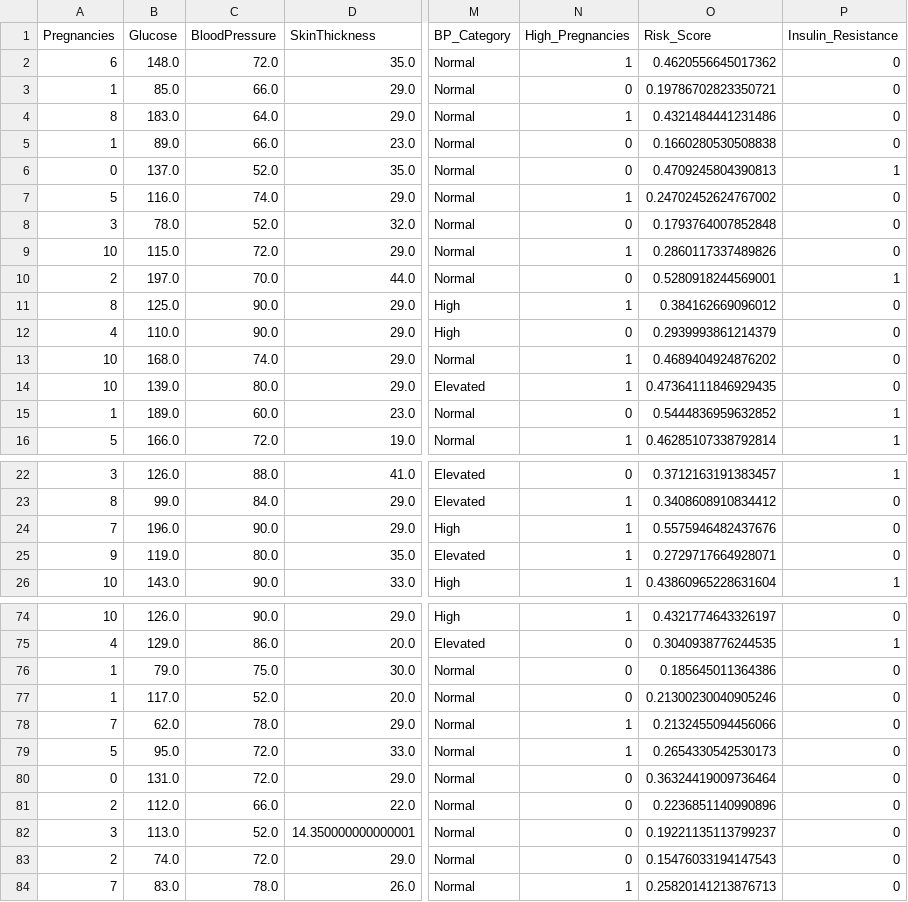
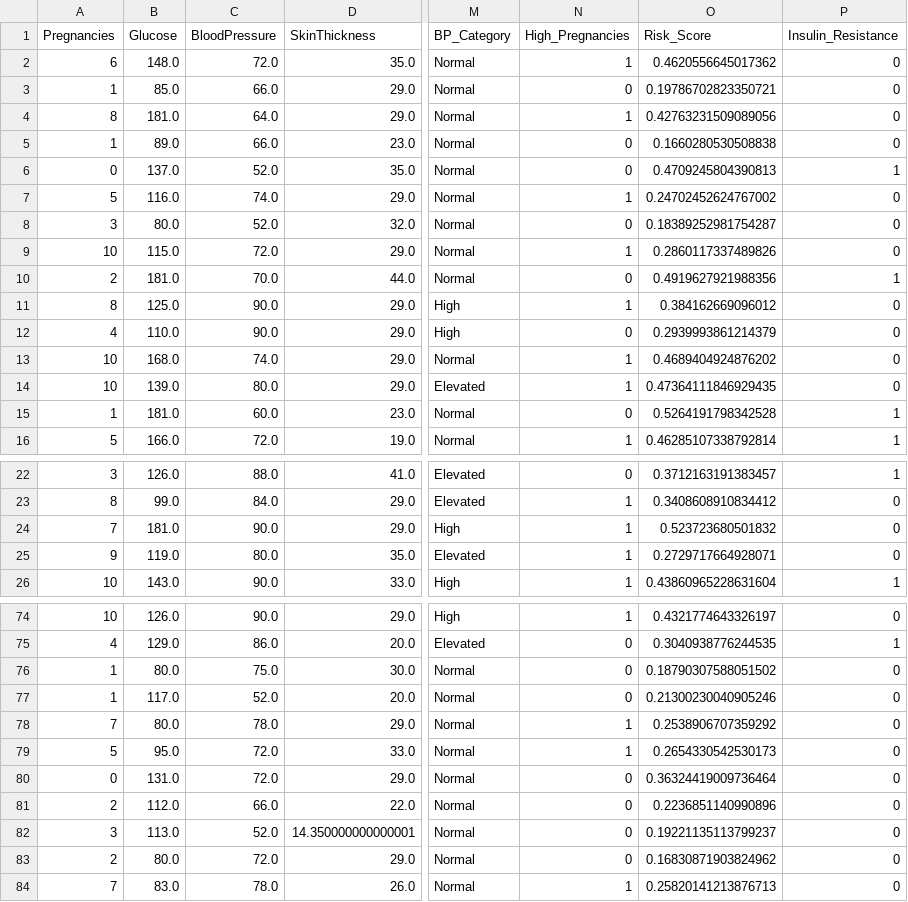
Before and after one commit to JohnHika/john-diabetes-risk-prediction, a CSV file: diabetes_engineered.csv, drawn as a sheet; only a part is shown, gaps mark what is left out; the diff covers the shown part only; the diff names each change by its address in the sheet, - before the commit and + after, or states it on an @@ line.

Commit message:
🚀 Add Streamlit web application and updated datasets
✅ Added Features:
- Interactive Streamlit web app (app.py)
- 6-page diabetes prediction dashboard
- Risk calculator with real-time assessment
- Interactive data visualizations
- Dataset download functionality
- Updated CSV files with complete feature engineering
- Deployment guide for Streamlit Cloud

📊 Data Updates:
- Regenerated all processed CSV files
- Updated diabetes_engineered.csv with 7 new features
- Updated diabetes_numerical_only.csv for ML algorithms
- Enhanced Jupyter notebook with personal voice

🔧 Technical Improvements:
- Clean requirements.txt for deployment
- Fixed import dependencies
- Optimized for Streamlit Cloud hosting
- Professional UI with custom CSS styling

Ready for deployment to share.streamlit.io! 🌐

```diff
--- a/diabetes_engineered.csv
+++ b/diabetes_engineered.csv
-B4 (Glucose): 183.0
+B4 (Glucose): 181.0
-O4 (Risk_Score): 0.4321484441231486
+O4 (Risk_Score): 0.42763231509089056
-B8 (Glucose): 78.0
+B8 (Glucose): 80.0
-O8 (Risk_Score): 0.1793764007852848
+O8 (Risk_Score): 0.18389252981754287
-B10 (Glucose): 197.0
+B10 (Glucose): 181.0
-O10 (Risk_Score): 0.5280918244569001
+O10 (Risk_Score): 0.4919627921988356
-B15 (Glucose): 189.0
+B15 (Glucose): 181.0
-O15 (Risk_Score): 0.5444836959632852
+O15 (Risk_Score): 0.5264191798342528
-B24 (Glucose): 196.0
+B24 (Glucose): 181.0
-O24 (Risk_Score): 0.5575946482437676
+O24 (Risk_Score): 0.523723680501832
-B76 (Glucose): 79.0
+B76 (Glucose): 80.0
-O76 (Risk_Score): 0.185645011364386
+O76 (Risk_Score): 0.18790307588051502
-B78 (Glucose): 62.0
+B78 (Glucose): 80.0
-O78 (Risk_Score): 0.2132455094456066
+O78 (Risk_Score): 0.2538906707359292
-B83 (Glucose): 74.0
+B83 (Glucose): 80.0
-O83 (Risk_Score): 0.15476033194147543
+O83 (Risk_Score): 0.16830871903824962
```
Also changed, not shown: 128 edited cells elsewhere in this file, diabetes_numerical_only.csv, 4 other files.
